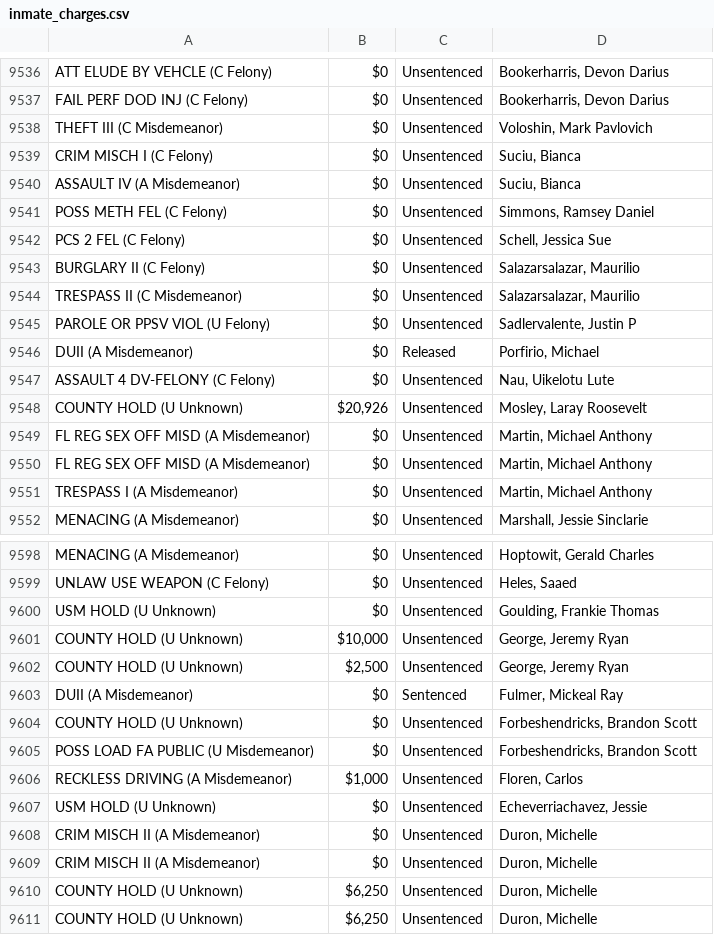
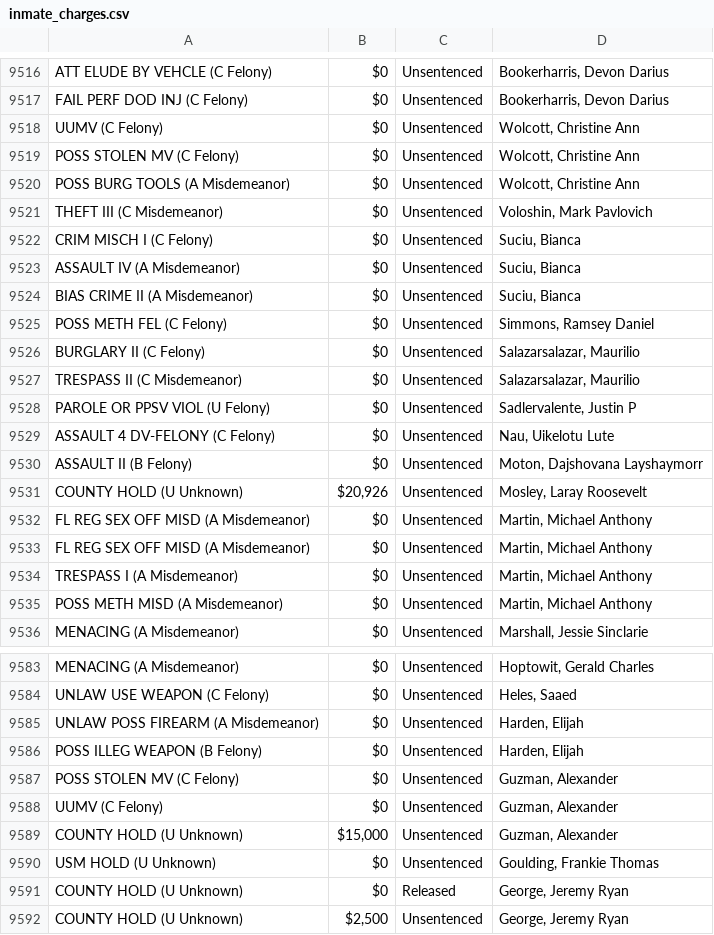
Before and after one commit to NguyenDa18/Portland-Jail-Data-Crawler, a CSV file: csvs/inmate_charges.csv, drawn as a sheet; only a part is shown, gaps mark what is left out; the shorter side is filled out with more unchanged rows; the diff covers the shown part only.

Commit message:
Latest inmate data update: Sat Apr 18 06:52:11 UTC 2026

```diff
--- a/csvs/inmate_charges.csv
+++ b/csvs/inmate_charges.csv
@@ -9537,2 +9517,5 @@ ATT ELUDE BY VEHCLE (C Felony),$0,Unsentenced,"Bookerharris, Devon Darius"
 FAIL PERF DOD INJ (C Felony),$0,Unsentenced,"Bookerharris, Devon Darius"
+UUMV (C Felony),$0,Unsentenced,"Wolcott, Christine Ann"
+POSS STOLEN MV (C Felony),$0,Unsentenced,"Wolcott, Christine Ann"
+POSS BURG TOOLS (A Misdemeanor),$0,Unsentenced,"Wolcott, Christine Ann"
 THEFT III (C Misdemeanor),$0,Unsentenced,"Voloshin, Mark Pavlovich"
@@ -9540,4 +9523,4 @@ CRIM MISCH I (C Felony),$0,Unsentenced,"Suciu, Bianca"
 ASSAULT IV (A Misdemeanor),$0,Unsentenced,"Suciu, Bianca"
+BIAS CRIME II (A Misdemeanor),$0,Unsentenced,"Suciu, Bianca"
 POSS METH FEL (C Felony),$0,Unsentenced,"Simmons, Ramsey Daniel"
-PCS 2 FEL (C Felony),$0,Unsentenced,"Schell, Jessica Sue"
 BURGLARY II (C Felony),$0,Unsentenced,"Salazarsalazar, Maurilio"
@@ -9545,4 +9528,4 @@ TRESPASS II (C Misdemeanor),$0,Unsentenced,"Salazarsalazar, Maurilio"
 PAROLE OR PPSV VIOL (U Felony),$0,Unsentenced,"Sadlervalente, Justin P"
-DUII (A Misdemeanor),$0,Released,"Porfirio, Michael"
 ASSAULT 4 DV-FELONY (C Felony),$0,Unsentenced,"Nau, Uikelotu Lute"
+ASSAULT II (B Felony),$0,Unsentenced,"Moton, Dajshovana Layshaymorr"
 COUNTY HOLD (U Unknown),"$20,926",Unsentenced,"Mosley, Laray Roosevelt"
@@ -9551,2 +9534,3 @@ FL REG SEX OFF MISD (A Misdemeanor),$0,Unsentenced,"Martin, Michael Anthony"
 TRESPASS I (A Misdemeanor),$0,Unsentenced,"Martin, Michael Anthony"
+POSS METH MISD (A Misdemeanor),$0,Unsentenced,"Martin, Michael Anthony"
 MENACING (A Misdemeanor),$0,Unsentenced,"Marshall, Jessie Sinclarie"
@@ -9599,4 +9584,9 @@ MENACING (A Misdemeanor),$0,Unsentenced,"Hoptowit, Gerald Charles"
 UNLAW USE WEAPON (C Felony),$0,Unsentenced,"Heles, Saaed"
+UNLAW POSS FIREARM (A Misdemeanor),$0,Unsentenced,"Harden, Elijah"
+POSS ILLEG WEAPON (B Felony),$0,Unsentenced,"Harden, Elijah"
+POSS STOLEN MV (C Felony),$0,Unsentenced,"Guzman, Alexander"
+UUMV (C Felony),$0,Unsentenced,"Guzman, Alexander"
+COUNTY HOLD (U Unknown),"$15,000",Unsentenced,"Guzman, Alexander"
 USM HOLD (U Unknown),$0,Unsentenced,"Goulding, Frankie Thomas"
-COUNTY HOLD (U Unknown),"$10,000",Unsentenced,"George, Jeremy Ryan"
+COUNTY HOLD (U Unknown),$0,Released,"George, Jeremy Ryan"
 COUNTY HOLD (U Unknown),"$2,500",Unsentenced,"George, Jeremy Ryan"
```
Also changed, not shown: 5 added rows, 20 removed rows and 46 moved rows elsewhere in this file, csvs/inmate_bookings.csv, csvs/inmate_details.csv.
